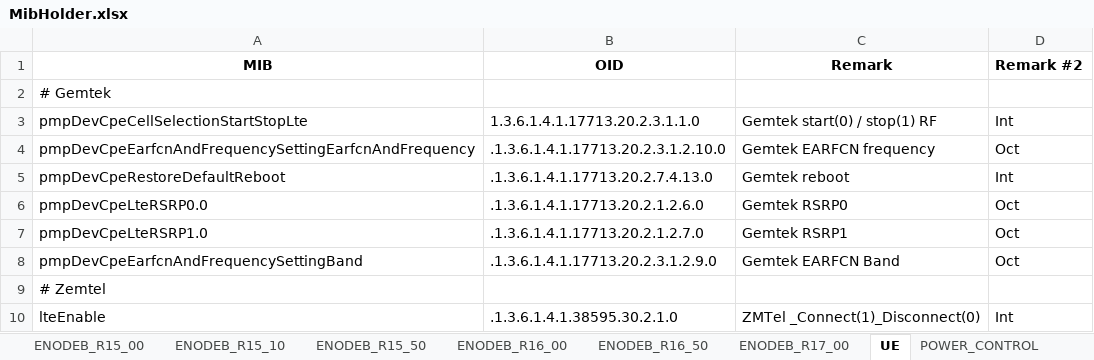
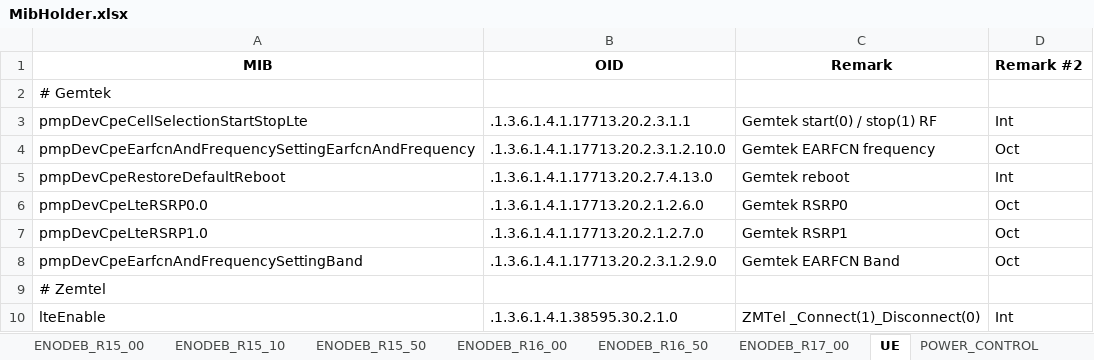
Before and after one commit to airspansvg/Testspan_Runners, an Excel workbook: src/main/resources/SNMP/MibHolder.xlsx, sheet UE, drawn as a sheet; only a part is shown; values as stored, in another font and other column widths than the file's, no borders; the diff names each change by its address in the sheet, - before the commit and + after, or states it on an @@ line.

```diff
--- a/src/main/resources/SNMP/MibHolder.xlsx (sheet UE)
+++ b/src/main/resources/SNMP/MibHolder.xlsx (sheet UE)
-B3 (OID): 1.3.6.1.4.1.17713.20.2.3.1.1.0
+B3 (OID): .1.3.6.1.4.1.17713.20.2.3.1.1
```
Also changed, not shown: 1 other file.
